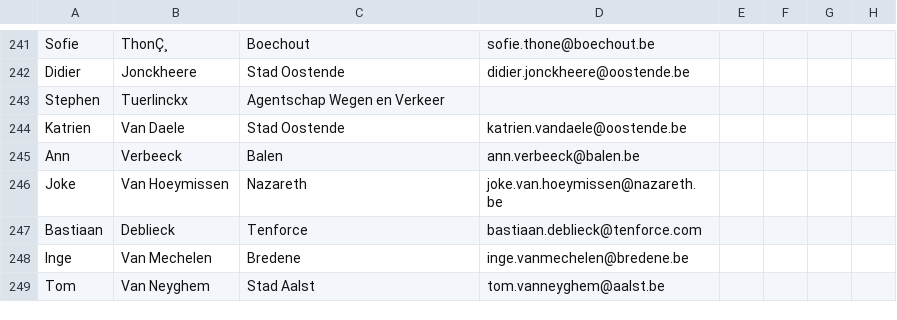
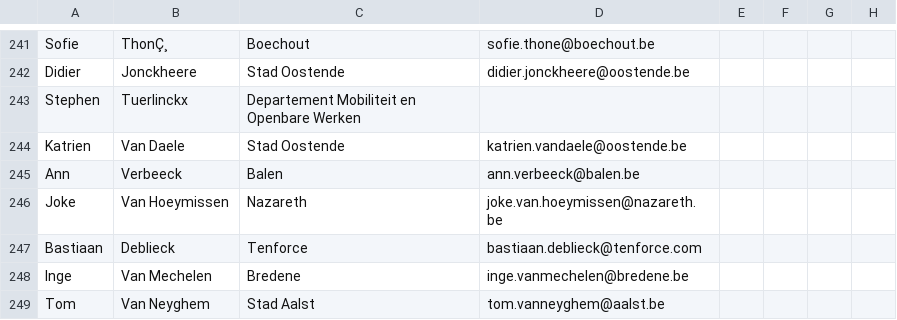
Before and after one commit to Informatievlaanderen/Data.Vlaanderen.be, a CSV file: src/stakeholders.csv, drawn as a sheet; only a part is shown, gaps mark what is left out; the diff names each change by its address in the sheet, - before the commit and + after, or states it on an @@ line.

Commit message:
Update verkeersborden AP

```diff
--- a/src/stakeholders.csv
+++ b/src/stakeholders.csv
-C243: Agentschap Wegen en Verkeer
+C243: Departement Mobiliteit en Openbare Werken
```
Also changed, not shown: 7 other files.
